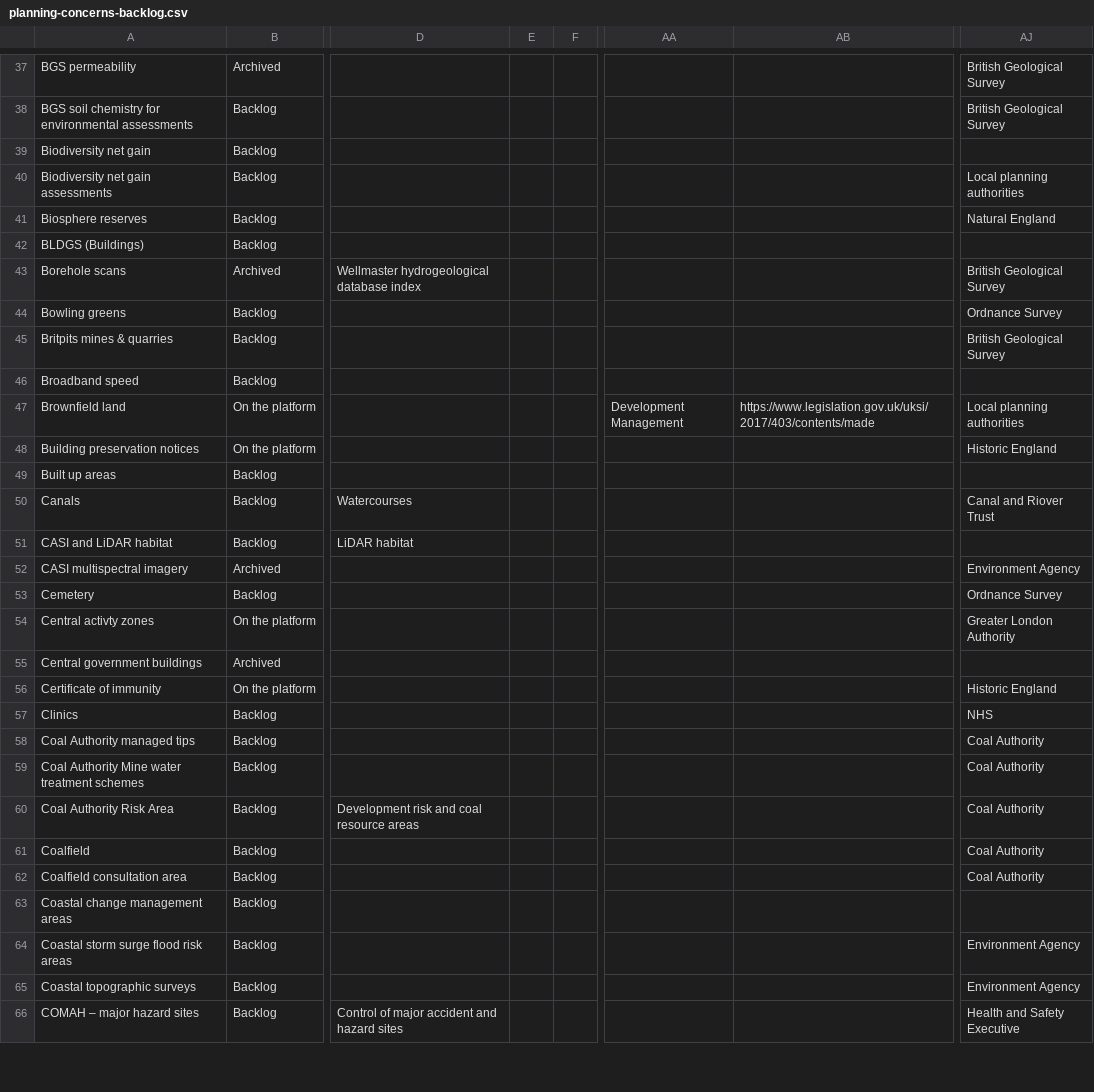
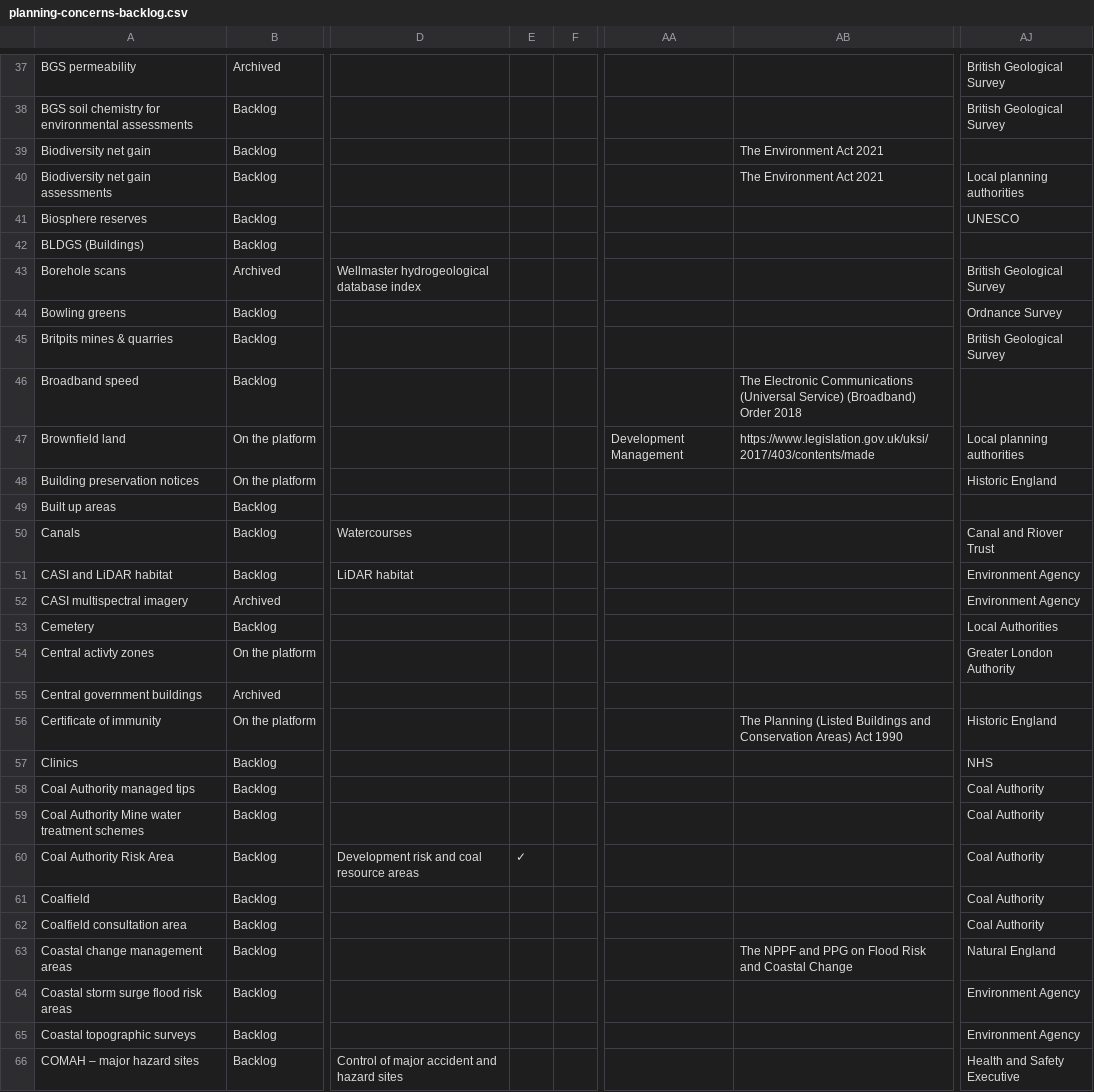
Before and after one commit to digital-land/data-standards-team, a CSV file: _data/planning-concerns-backlog.csv, drawn as a sheet; only a part is shown, gaps mark what is left out; the diff covers the shown part only; the diff names each change by its address in the sheet, - before the commit and + after, or states it on an @@ line.

```diff
--- a/_data/planning-concerns-backlog.csv
+++ b/_data/planning-concerns-backlog.csv
-AB39:AB40: (empty)
+AB39:AB40: The Environment Act 2021
-AJ41: Natural England
+AJ41: UNESCO
-AB46: (empty)
+AB46: The Electronic Communications (Universal Service) (Broadband) Order 2018
-AJ51: (empty)
+AJ51: Environment Agency
-AJ53: Ordnance Survey
+AJ53: Local Authorities
-AB56: (empty)
+AB56: The Planning (Listed Buildings and Conservation Areas) Act 1990
-E60: (empty)
+E60: ✓
-AB63: (empty)
+AB63: The NPPF and PPG on Flood Risk and Coastal Change
-AJ63: (empty)
+AJ63: Natural England
```
Also changed, not shown: 59 edited cells elsewhere in this file.
